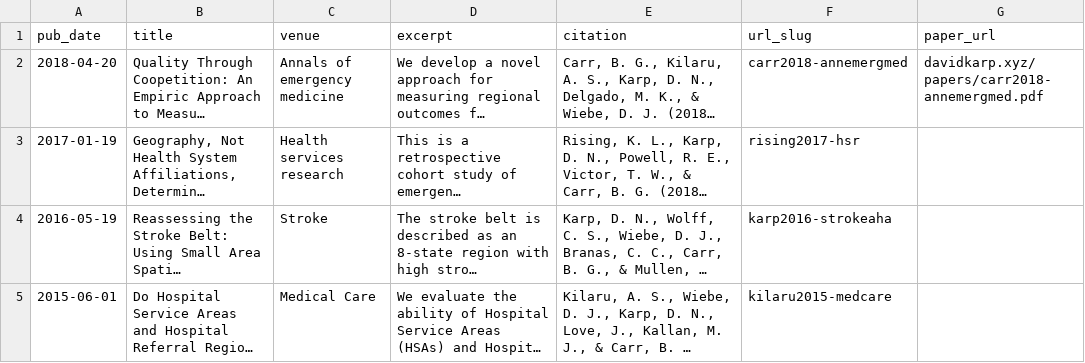
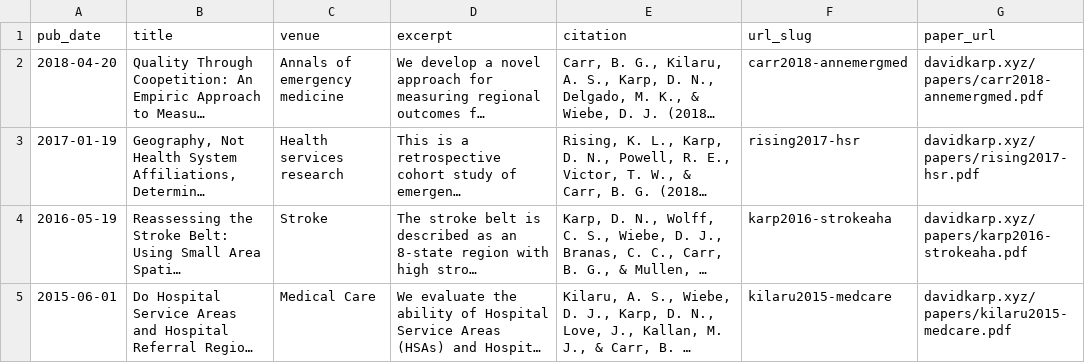
Before and after one commit to dnkarp/academicpages.github.io, a TSV file: markdown_generator/publications.tsv, drawn as a sheet; long unchanged cells end in …; the diff names each change by its address in the sheet, - before the commit and + after, or states it on an @@ line.

```diff
--- a/markdown_generator/publications.tsv
+++ b/markdown_generator/publications.tsv
-G3 (paper_url): (empty)
+G3 (paper_url): davidkarp.xyz/papers/rising2017-hsr.pdf
-G4 (paper_url): (empty)
+G4 (paper_url): davidkarp.xyz/papers/karp2016-strokeaha.pdf
-G5 (paper_url): (empty)
+G5 (paper_url): davidkarp.xyz/papers/kilaru2015-medcare.pdf
```
Also changed, not shown: 7 other files.
